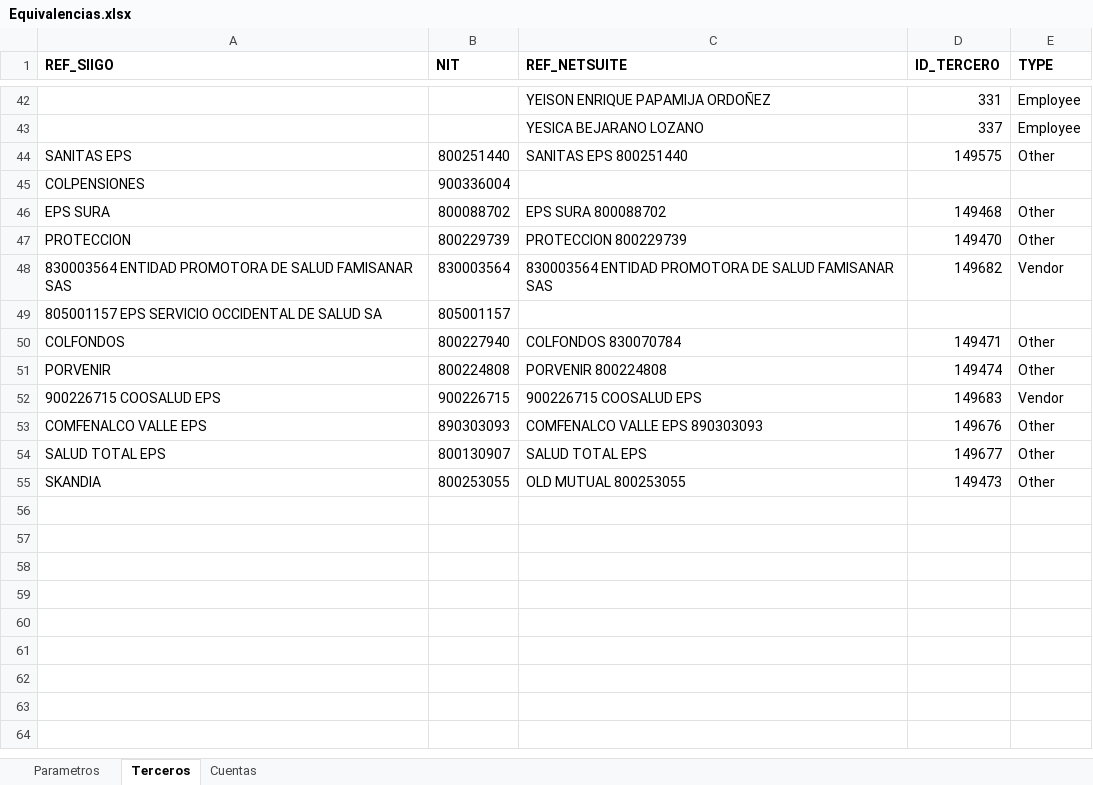
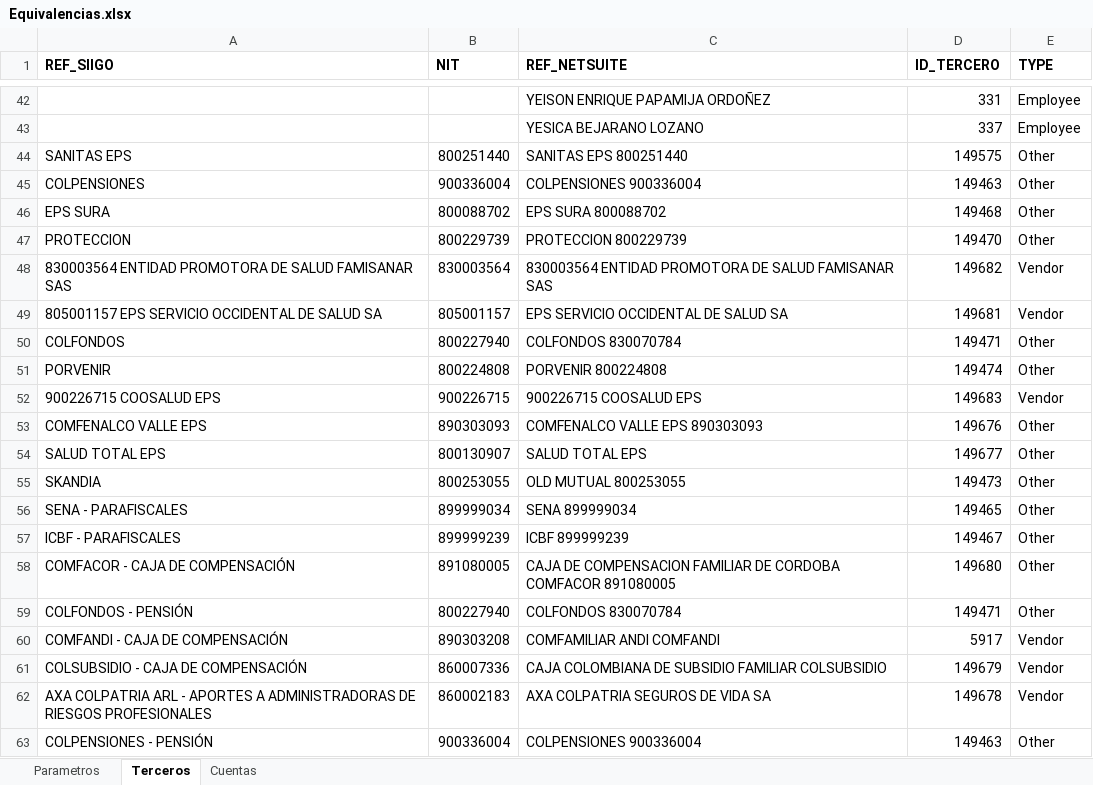
Before and after one commit to RepoIdico/contabilidad-colombia, an Excel workbook: data/parametros/Equivalencias.xlsx, sheet Terceros, drawn as a sheet; only a part is shown, gaps mark what is left out; values as stored, in another font and other column widths than the file's, no borders; the diff names each change by its address in the sheet, - before the commit and + after, or states it on an @@ line.

```diff
--- a/data/parametros/Equivalencias.xlsx (sheet Terceros)
+++ b/data/parametros/Equivalencias.xlsx (sheet Terceros)
-C45 (REF_NETSUITE): (empty)
+C45 (REF_NETSUITE): COLPENSIONES 900336004
-D45 (ID_TERCERO): (empty)
+D45 (ID_TERCERO): 149463
-E45 (TYPE): (empty)
+E45 (TYPE): Other
-C49 (REF_NETSUITE): (empty)
+C49 (REF_NETSUITE): EPS SERVICIO OCCIDENTAL DE SALUD SA
-D49 (ID_TERCERO): (empty)
+D49 (ID_TERCERO): 149681
-E49 (TYPE): (empty)
+E49 (TYPE): Vendor
+row 56: SENA - PARAFISCALES | 899999034 | SENA 899999034 | 149465 | Other
+row 57: ICBF - PARAFISCALES | 899999239 | ICBF 899999239 | 149467 | Other
+row 58: COMFACOR - CAJA DE COMPENSACIÓN | 891080005 | CAJA DE COMPENSACION FAMILIAR DE CORDOBA COMFACOR 891080005 | 149680 | Other
+row 59: COLFONDOS - PENSIÓN | 800227940 | COLFONDOS 830070784 | 149471 | Other
+row 60: COMFANDI - CAJA DE COMPENSACIÓN | 890303208 | COMFAMILIAR ANDI COMFANDI | 5917 | Vendor
+row 61: COLSUBSIDIO - CAJA DE COMPENSACIÓN | 860007336 | CAJA COLOMBIANA DE SUBSIDIO FAMILIAR COLSUBSIDIO | 149679 | Vendor
+row 62: AXA COLPATRIA ARL - APORTES A ADMINISTRADORAS DE RIESGOS PROFESIONALES | 860002183 | AXA COLPATRIA SEGUROS DE VIDA SA | 149678 | Vendor
+row 63: COLPENSIONES - PENSIÓN | 900336004 | COLPENSIONES 900336004 | 149463 | Other
```
Also changed, not shown: 15 other files.
